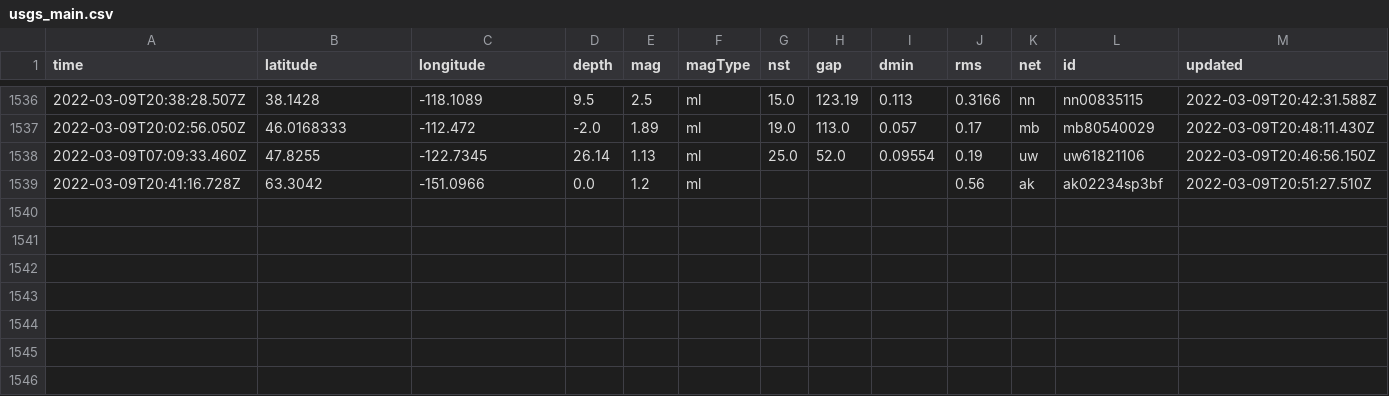
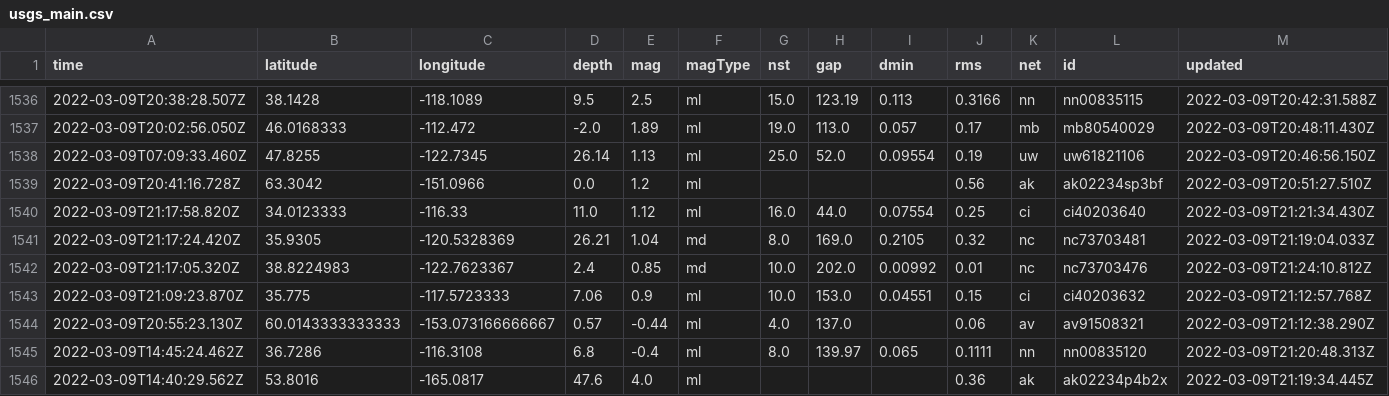
Before and after one commit to profrobwells/nicar22-github-actions, a CSV file: usgs_main.csv, drawn as a sheet; only a part is shown, gaps mark what is left out; rows hold the shown columns only; the diff names each change by its address in the sheet, - before the commit and + after, or states it on an @@ line.

```diff
--- a/usgs_main.csv
+++ b/usgs_main.csv
+row 1540: 2022-03-09T21:17:58.820Z | 34.0123333 | -116.33 | 11.0 | 1.12 | ml | 16.0 | 44.0 | 0.07554 | 0.25 | ci | ci40203640 | 2022-03-09T21:21:34.430Z
+row 1541: 2022-03-09T21:17:24.420Z | 35.9305 | -120.5328369 | 26.21 | 1.04 | md | 8.0 | 169.0 | 0.2105 | 0.32 | nc | nc73703481 | 2022-03-09T21:19:04.033Z
+row 1542: 2022-03-09T21:17:05.320Z | 38.8224983 | -122.7623367 | 2.4 | 0.85 | md | 10.0 | 202.0 | 0.00992 | 0.01 | nc | nc73703476 | 2022-03-09T21:24:10.812Z
+row 1543: 2022-03-09T21:09:23.870Z | 35.775 | -117.5723333 | 7.06 | 0.9 | ml | 10.0 | 153.0 | 0.04551 | 0.15 | ci | ci40203632 | 2022-03-09T21:12:57.768Z
+row 1544: 2022-03-09T20:55:23.130Z | 60.0143333333333 | -153.073166666667 | 0.57 | -0.44 | ml | 4.0 | 137.0 |  | 0.06 | av | av91508321 | 2022-03-09T21:12:38.290Z
+row 1545: 2022-03-09T14:45:24.462Z | 36.7286 | -116.3108 | 6.8 | -0.4 | ml | 8.0 | 139.97 | 0.065 | 0.1111 | nn | nn00835120 | 2022-03-09T21:20:48.313Z
+row 1546: 2022-03-09T14:40:29.562Z | 53.8016 | -165.0817 | 47.6 | 4.0 | ml |  |  |  | 0.36 | ak | ak02234p4b2x | 2022-03-09T21:19:34.445Z
```
Also changed, not shown: usgs_current.csv.
